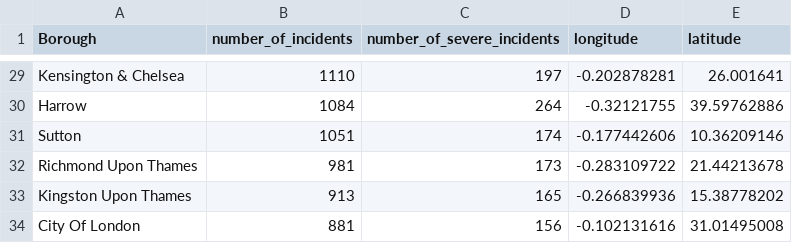
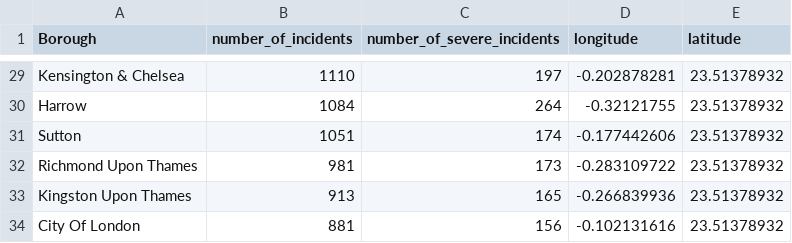
Before and after one commit to MasonLeeCity123/Data, a CSV file: CSVForQuestion1ModifiedCentroids.csv, drawn as a sheet; only a part is shown, gaps mark what is left out; the diff covers the shown part only; the diff names each change by its address in the sheet, - before the commit and + after, or states it on an @@ line.

```diff
--- a/CSVForQuestion1ModifiedCentroids.csv
+++ b/CSVForQuestion1ModifiedCentroids.csv
-E29 (latitude): 26.001641
+E29 (latitude): 23.51378932
-E30 (latitude): 39.59762886
+E30 (latitude): 23.51378932
-E31 (latitude): 10.36209146
+E31 (latitude): 23.51378932
-E32 (latitude): 21.44213678
+E32 (latitude): 23.51378932
-E33 (latitude): 15.38778202
+E33 (latitude): 23.51378932
-E34 (latitude): 31.01495008
+E34 (latitude): 23.51378932
```
Also changed, not shown: 27 edited cells elsewhere in this file.
